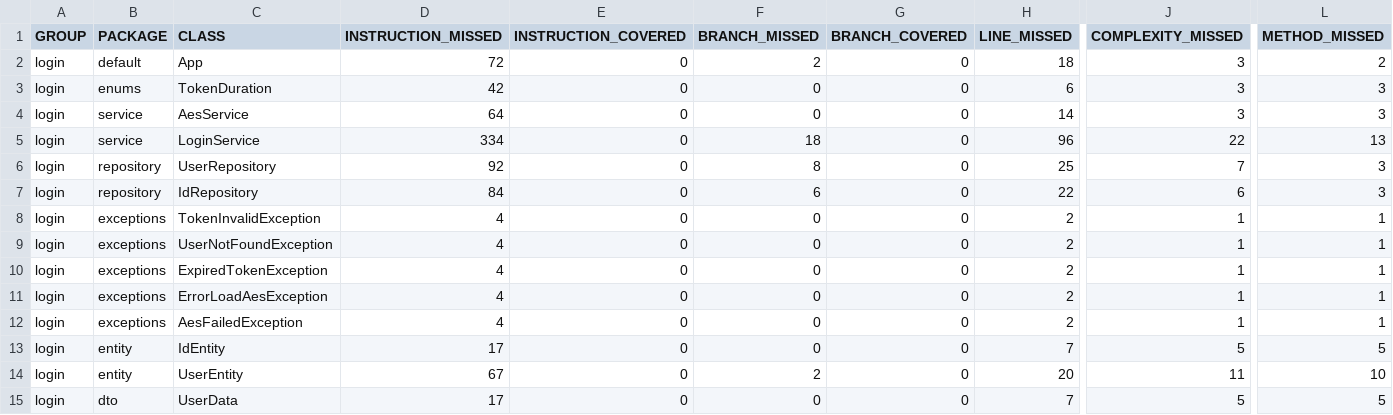
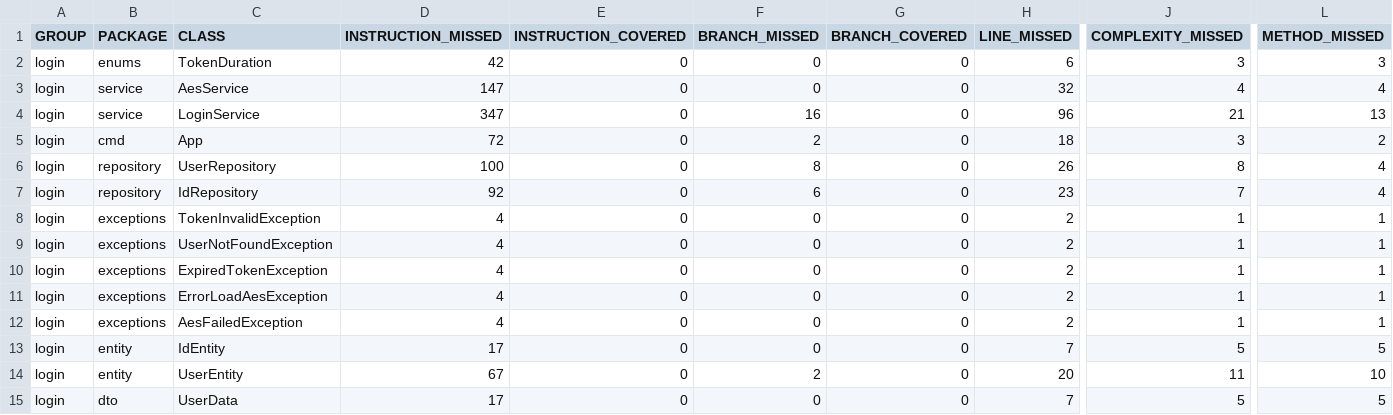
Before and after one commit to MarAntPerez/login_maven_dependency, a CSV file: target/site/jacoco/jacoco.csv, drawn as a sheet; only a part is shown, gaps mark what is left out; removed rows and columns are numbered as before the commit, all else as after; rows hold the shown columns only; the diff names each change by its address in the sheet, - before the commit and + after, or states it on an @@ line.

```diff
--- a/target/site/jacoco/jacoco.csv
+++ b/target/site/jacoco/jacoco.csv
-row 2: login | default | App | 72 | 0 | 2 | 0 | 18 | 3 | 2
-D3 (INSTRUCTION_MISSED): 64
+D3 (INSTRUCTION_MISSED): 147
-H3 (LINE_MISSED): 14
+H3 (LINE_MISSED): 32
-J3 (COMPLEXITY_MISSED): 3
+J3 (COMPLEXITY_MISSED): 4
-L3 (METHOD_MISSED): 3
+L3 (METHOD_MISSED): 4
-D4 (INSTRUCTION_MISSED): 334
+D4 (INSTRUCTION_MISSED): 347
-F4 (BRANCH_MISSED): 18
+F4 (BRANCH_MISSED): 16
-J4 (COMPLEXITY_MISSED): 22
+J4 (COMPLEXITY_MISSED): 21
+row 5: login | cmd | App | 72 | 0 | 2 | 0 | 18 | 3 | 2
-D6 (INSTRUCTION_MISSED): 92
+D6 (INSTRUCTION_MISSED): 100
-H6 (LINE_MISSED): 25
+H6 (LINE_MISSED): 26
-J6 (COMPLEXITY_MISSED): 7
+J6 (COMPLEXITY_MISSED): 8
-L6:L7 (METHOD_MISSED): 3
+L6:L7 (METHOD_MISSED): 4
-D7 (INSTRUCTION_MISSED): 84
+D7 (INSTRUCTION_MISSED): 92
-H7 (LINE_MISSED): 22
+H7 (LINE_MISSED): 23
-J7 (COMPLEXITY_MISSED): 6
+J7 (COMPLEXITY_MISSED): 7
```
Also changed, not shown: 29 other files.
